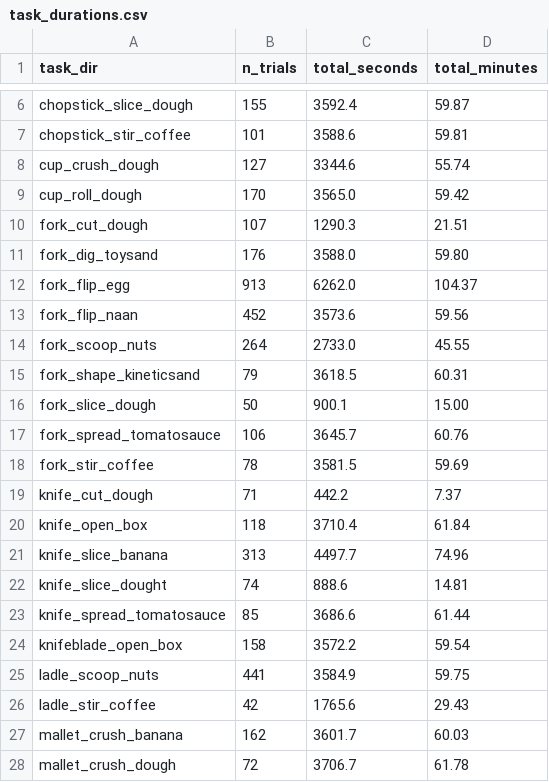
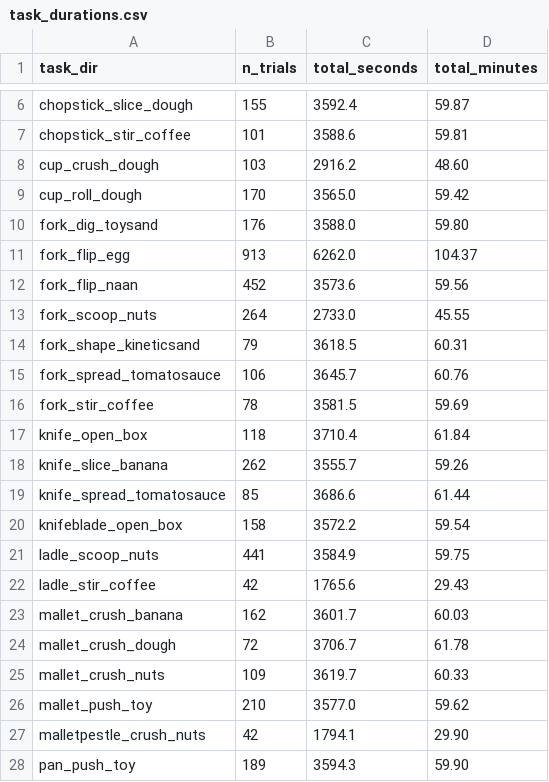
Before and after one commit to tooluse-dataset/tooluse-dataset.github.io, a CSV file: stats/task_durations.csv, drawn as a sheet; only a part is shown, gaps mark what is left out; the shorter side is filled out with more unchanged rows.

```diff
--- a/stats/task_durations.csv
+++ b/stats/task_durations.csv
@@ -7,5 +7,4 @@ chopstick_slice_dough,155,3592.4,59.87
 chopstick_stir_coffee,101,3588.6,59.81
-cup_crush_dough,127,3344.6,55.74
+cup_crush_dough,103,2916.2,48.60
 cup_roll_dough,170,3565.0,59.42
-fork_cut_dough,107,1290.3,21.51
 fork_dig_toysand,176,3588.0,59.80
@@ -15,9 +14,6 @@ fork_scoop_nuts,264,2733.0,45.55
 fork_shape_kineticsand,79,3618.5,60.31
-fork_slice_dough,50,900.1,15.00
 fork_spread_tomatosauce,106,3645.7,60.76
 fork_stir_coffee,78,3581.5,59.69
-knife_cut_dough,71,442.2,7.37
 knife_open_box,118,3710.4,61.84
-knife_slice_banana,313,4497.7,74.96
-knife_slice_dought,74,888.6,14.81
+knife_slice_banana,262,3555.7,59.26
 knife_spread_tomatosauce,85,3686.6,61.44
```
Also changed, not shown: stats/tasks.csv, 3 other files.
